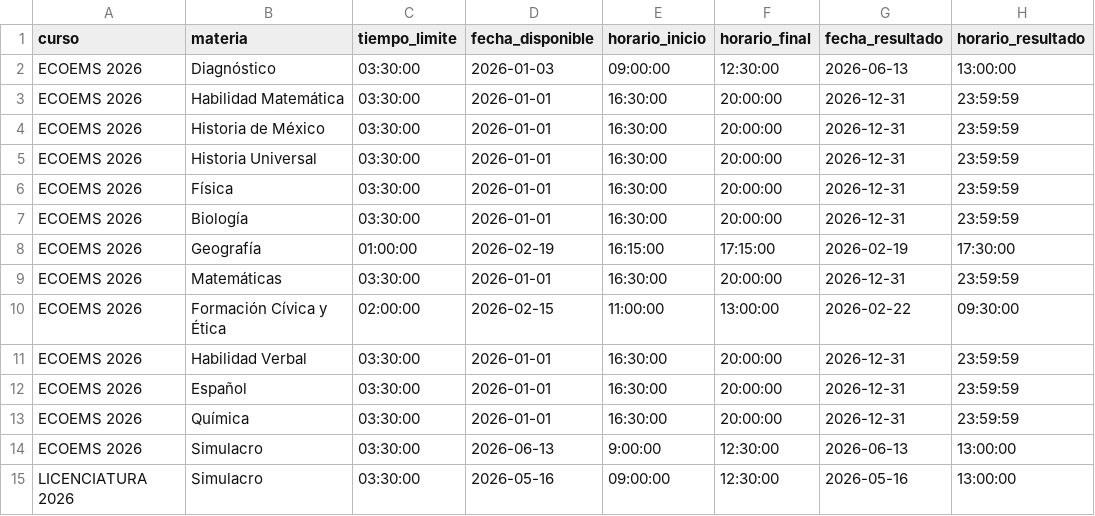
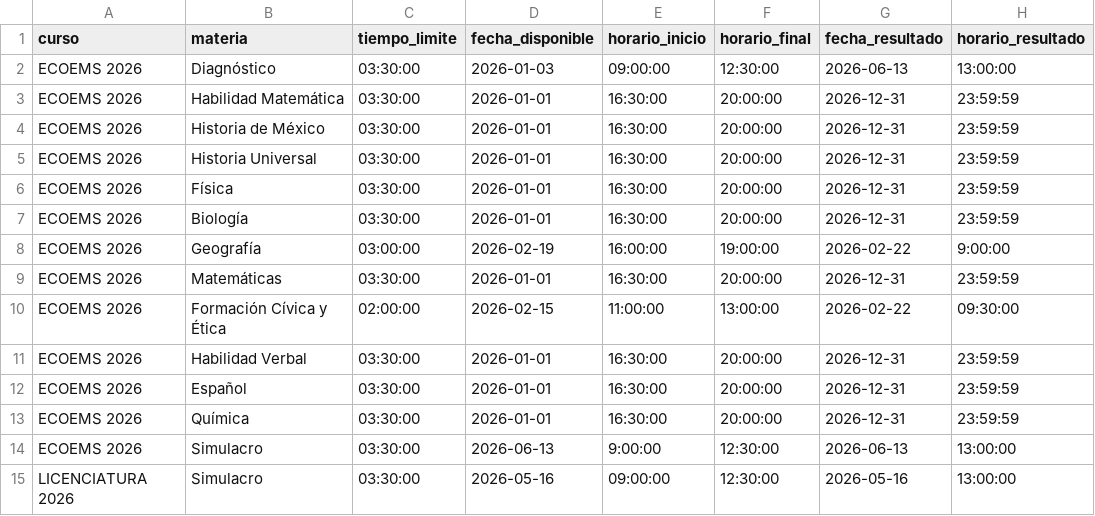
Before and after one commit to sitiocaep/SdEC, a CSV file: cursos.csv, drawn as a sheet.

Commit message:
Update cursos.csv

```diff
--- a/cursos.csv
+++ b/cursos.csv
@@ -7,3 +7,3 @@ ECOEMS 2026,Física,03:30:00,2026-01-01,16:30:00,20:00:00,2026-12-31,23:59:59
 ECOEMS 2026,Biología,03:30:00,2026-01-01,16:30:00,20:00:00,2026-12-31,23:59:59
-ECOEMS 2026,Geografía,01:00:00,2026-02-19,16:15:00,17:15:00,2026-02-19,17:30:00
+ECOEMS 2026,Geografía,03:00:00,2026-02-19,16:00:00,19:00:00,2026-02-22,9:00:00
 ECOEMS 2026,Matemáticas,03:30:00,2026-01-01,16:30:00,20:00:00,2026-12-31,23:59:59
```
